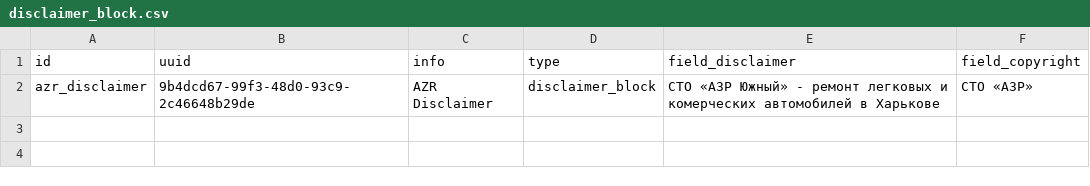
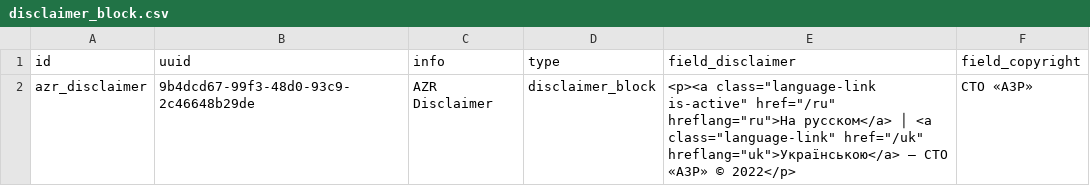
Before and after one commit to augantonov/presta, a CSV file: modules/azrua_content/default_content/languages/ru/block_content/disclaimer_block.csv, drawn as a sheet.

Commit message:
disclaimer to langswitcher

```diff
--- a/modules/azrua_content/default_content/languages/ru/block_content/disclaimer_block.csv
+++ b/modules/azrua_content/default_content/languages/ru/block_content/disclaimer_block.csv
@@ -1,2 +1,3 @@
 id,uuid,info,type,field_disclaimer,field_copyright
-azr_disclaimer,9b4dcd67-99f3-48d0-93c9-2c46648b29de,AZR Disclaimer,disclaimer_block,СТО «АЗР Южный» - ремонт легковых и комерческих автомобилей в Харькове,СТО «АЗР»
+azr_disclaimer,9b4dcd67-99f3-48d0-93c9-2c46648b29de,AZR Disclaimer,disclaimer_block,"<p><a class=""language-link is-active"" href=""/ru"" hreflang=""ru"">На русском</a> │ <a class=""language-link"" href=""/uk"" hreflang=""uk"">Українською</a> — СТО «АЗР» © 2022</p>
+",СТО «АЗР»
```
Also changed, not shown: modules/azrua_content/default_content/languages/uk/block_content/disclaimer_block.csv, 2 other files.
